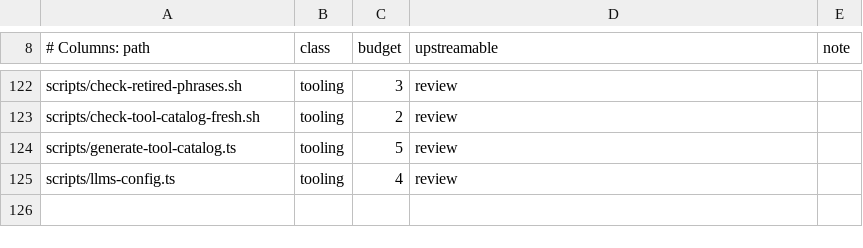
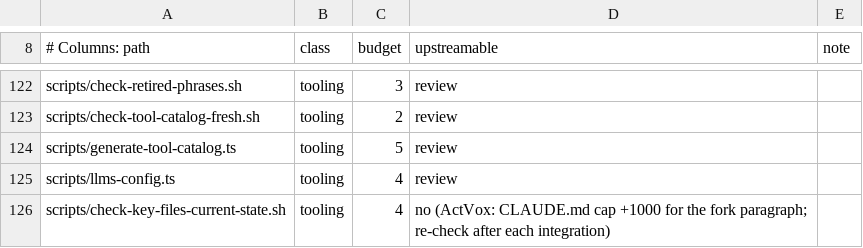
Before and after one commit to ActVox/gbrain, a TSV file: scripts/actvox/patch-inventory.tsv, drawn as a sheet; only a part is shown, gaps mark what is left out; the diff names each change by its address in the sheet, - before the commit and + after, or states it on an @@ line.

```diff
--- a/scripts/actvox/patch-inventory.tsv
+++ b/scripts/actvox/patch-inventory.tsv
+row 126: scripts/check-key-files-current-state.sh | tooling | 4 | no (ActVox: CLAUDE.md cap +1000 for the fork paragraph; re-check after each integration)
```
Also changed, not shown: scripts/actvox/ratchet-overrides.tsv, scripts/structural-suites.tsv, 3 other files.
